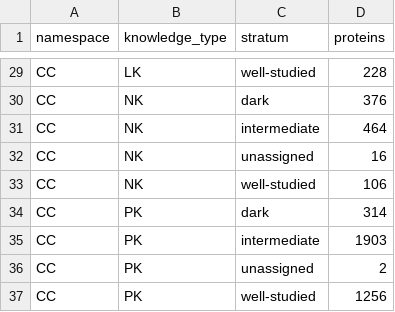
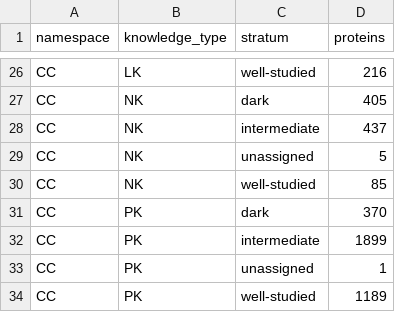
Before and after one commit to kantonopoulos/functional-proteome, a TSV file: data/processed/test_set_summary.tsv, drawn as a sheet; only a part is shown, gaps mark what is left out; addresses are those after the commit; the diff covers the shown part only; the diff names each change by its address in the sheet, - before the commit and + after, or states it on an @@ line.

```diff
--- a/data/processed/test_set_summary.tsv
+++ b/data/processed/test_set_summary.tsv
-D26 (proteins): 228
+D26 (proteins): 216
-D27 (proteins): 376
+D27 (proteins): 405
-D28 (proteins): 464
+D28 (proteins): 437
-D29 (proteins): 16
+D29 (proteins): 5
-D30 (proteins): 106
+D30 (proteins): 85
-D31 (proteins): 314
+D31 (proteins): 370
-D32 (proteins): 1903
+D32 (proteins): 1899
-D33 (proteins): 2
+D33 (proteins): 1
-D34 (proteins): 1256
+D34 (proteins): 1189
```
Also changed, not shown: 3 removed rows and 24 edited cells elsewhere in this file, 10 other files.
